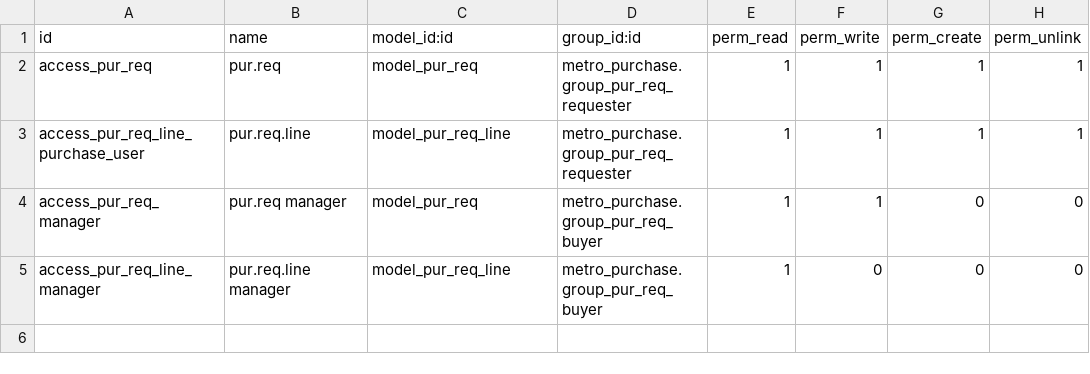
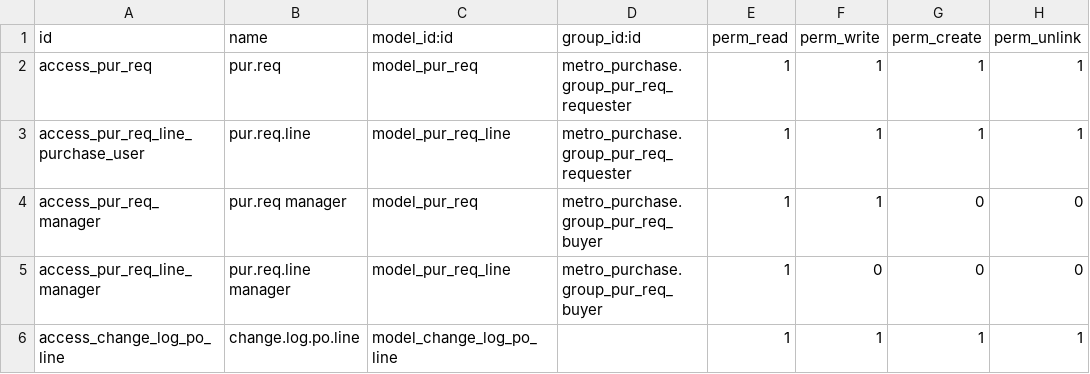
Before and after one commit to hoangtk/metrotowtruck, a CSV file: metro_purchase/security/ir.model.access.csv, drawn as a sheet; the diff names each change by its address in the sheet, - before the commit and + after, or states it on an @@ line.

Commit message:
1.Remove the default 'waitting approval' filter to purchase po line screen 2.only the 'rejected' lines can be confirm at the po line page 3.add the 'change_log_po_line' accessing in the ir.model.access.csv 4.add the 'Purchase Order Informer ir_cron

```diff
--- a/metro_purchase/security/ir.model.access.csv
+++ b/metro_purchase/security/ir.model.access.csv
+row 6: access_change_log_po_line | change.log.po.line | model_change_log_po_line |  | 1 | 1 | 1 | 1
```
Also changed, not shown: 2 other files.
